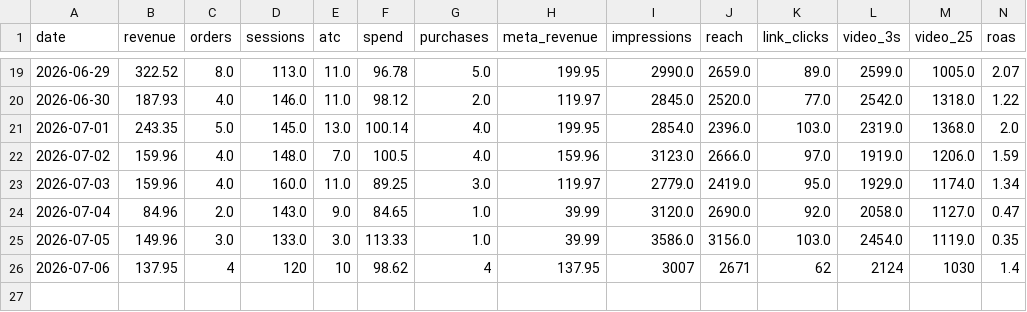
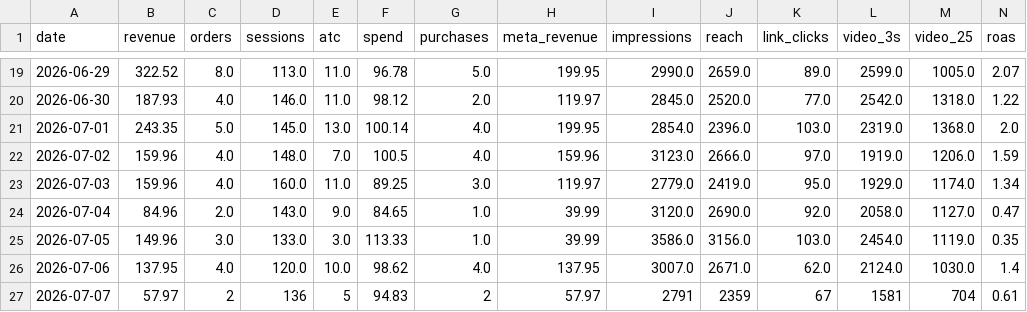
Before and after one commit to abhilokesh88/daily-kpi-dashboard, a CSV file: data/performance_log.csv, drawn as a sheet; only a part is shown, gaps mark what is left out; rows hold the shown columns only; the diff names each change by its address in the sheet, - before the commit and + after, or states it on an @@ line.

```diff
--- a/data/performance_log.csv
+++ b/data/performance_log.csv
-C26 (orders): 4
+C26 (orders): 4.0
-D26 (sessions): 120
+D26 (sessions): 120.0
-E26 (atc): 10
+E26 (atc): 10.0
-G26 (purchases): 4
+G26 (purchases): 4.0
-I26 (impressions): 3007
+I26 (impressions): 3007.0
-J26 (reach): 2671
+J26 (reach): 2671.0
-K26 (link_clicks): 62
+K26 (link_clicks): 62.0
-L26 (video_3s): 2124
+L26 (video_3s): 2124.0
-M26 (video_25): 1030
+M26 (video_25): 1030.0
+row 27: 2026-07-07 | 57.97 | 2 | 136 | 5 | 94.83 | 2 | 57.97 | 2791 | 2359 | 67 | 1581 | 704 | 0.61
```
Also changed, not shown: data/ga4_summary.csv, data/history.csv, 10 other files.
